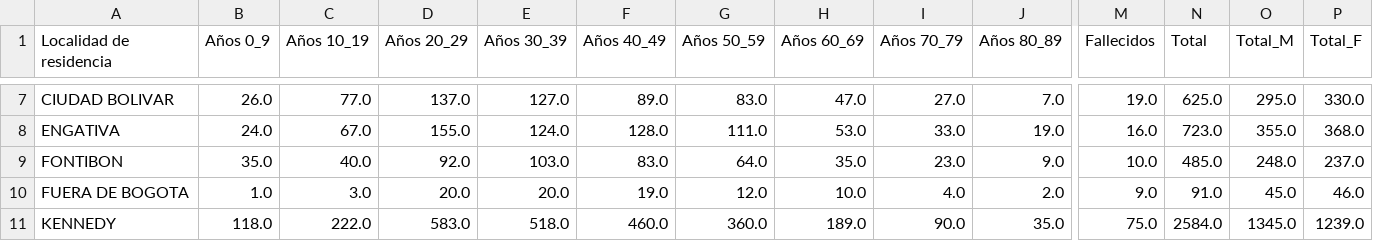
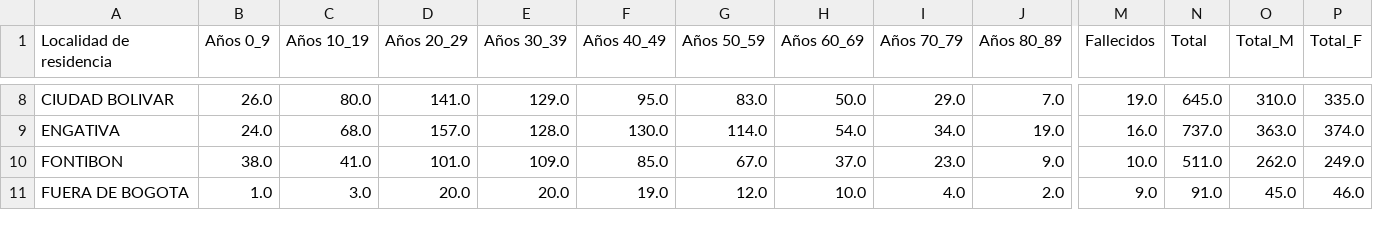
Before and after one commit to ElOjoVerde/Bogota--COVID-19, a CSV file: Casos Coronavirus/Grupos_Etarios.csv, drawn as a sheet; only a part is shown, gaps mark what is left out; removed rows and columns are numbered as before the commit, all else as after; rows hold the shown columns only; the diff covers the shown part only; the diff names each change by its address in the sheet, - before the commit and + after, or states it on an @@ line.

```diff
--- a/Casos Coronavirus/Grupos_Etarios.csv
+++ b/Casos Coronavirus/Grupos_Etarios.csv
-C8 (Años 10_19): 77.0
+C8 (Años 10_19): 80.0
-D8 (Años 20_29): 137.0
+D8 (Años 20_29): 141.0
-E8 (Años 30_39): 127.0
+E8 (Años 30_39): 129.0
-F8 (Años 40_49): 89.0
+F8 (Años 40_49): 95.0
-H8 (Años 60_69): 47.0
+H8 (Años 60_69): 50.0
-I8 (Años 70_79): 27.0
+I8 (Años 70_79): 29.0
-N8 (Total): 625.0
+N8 (Total): 645.0
-O8 (Total_M): 295.0
+O8 (Total_M): 310.0
-P8 (Total_F): 330.0
+P8 (Total_F): 335.0
-C9 (Años 10_19): 67.0
+C9 (Años 10_19): 68.0
-D9 (Años 20_29): 155.0
+D9 (Años 20_29): 157.0
-E9 (Años 30_39): 124.0
+E9 (Años 30_39): 128.0
-F9 (Años 40_49): 128.0
+F9 (Años 40_49): 130.0
-G9 (Años 50_59): 111.0
+G9 (Años 50_59): 114.0
-H9 (Años 60_69): 53.0
+H9 (Años 60_69): 54.0
-I9 (Años 70_79): 33.0
+I9 (Años 70_79): 34.0
-N9 (Total): 723.0
+N9 (Total): 737.0
-O9 (Total_M): 355.0
+O9 (Total_M): 363.0
-P9 (Total_F): 368.0
+P9 (Total_F): 374.0
-B10 (Años 0_9): 35.0
+B10 (Años 0_9): 38.0
-C10 (Años 10_19): 40.0
+C10 (Años 10_19): 41.0
-D10 (Años 20_29): 92.0
+D10 (Años 20_29): 101.0
-E10 (Años 30_39): 103.0
+E10 (Años 30_39): 109.0
-F10 (Años 40_49): 83.0
+F10 (Años 40_49): 85.0
-G10 (Años 50_59): 64.0
+G10 (Años 50_59): 67.0
-H10 (Años 60_69): 35.0
+H10 (Años 60_69): 37.0
-N10 (Total): 485.0
+N10 (Total): 511.0
-O10 (Total_M): 248.0
+O10 (Total_M): 262.0
-P10 (Total_F): 237.0
+P10 (Total_F): 249.0
-row 11: KENNEDY | 118.0 | 222.0 | 583.0 | 518.0 | 460.0 | 360.0 | 189.0 | 90.0 | 35.0 | 75.0 | 2584.0 | 1345.0 | 1239.0
```
Also changed, not shown: 1 added row and 130 edited cells elsewhere in this file, Casos Coronavirus/Grupos_Etarios_Sexo.csv, Histórico por Localidad/Infectados_Localidad.csv, 3 other files.
